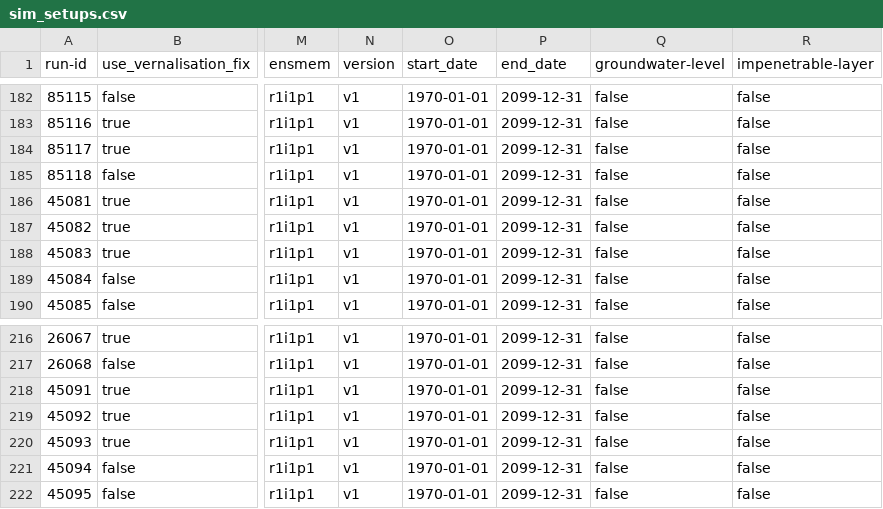
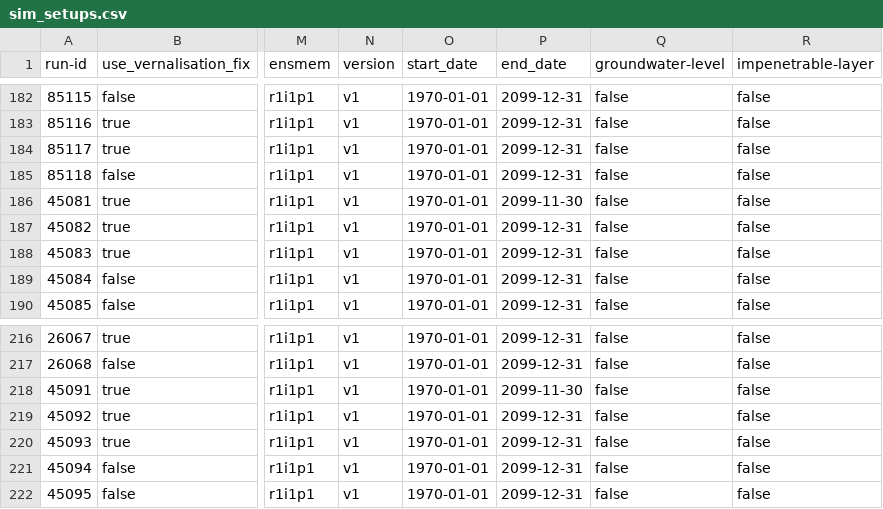
Before and after one commit to zalf-rpm/klima_konform, a CSV file: sim_setups.csv, drawn as a sheet; only a part is shown, gaps mark what is left out; the diff names each change by its address in the sheet, - before the commit and + after, or states it on an @@ line.

Commit message:
fixed end date

```diff
--- a/sim_setups.csv
+++ b/sim_setups.csv
-P186 (end_date): 2099-12-31
+P186 (end_date): 2099-11-30
-P218 (end_date): 2099-12-31
+P218 (end_date): 2099-11-30
```
